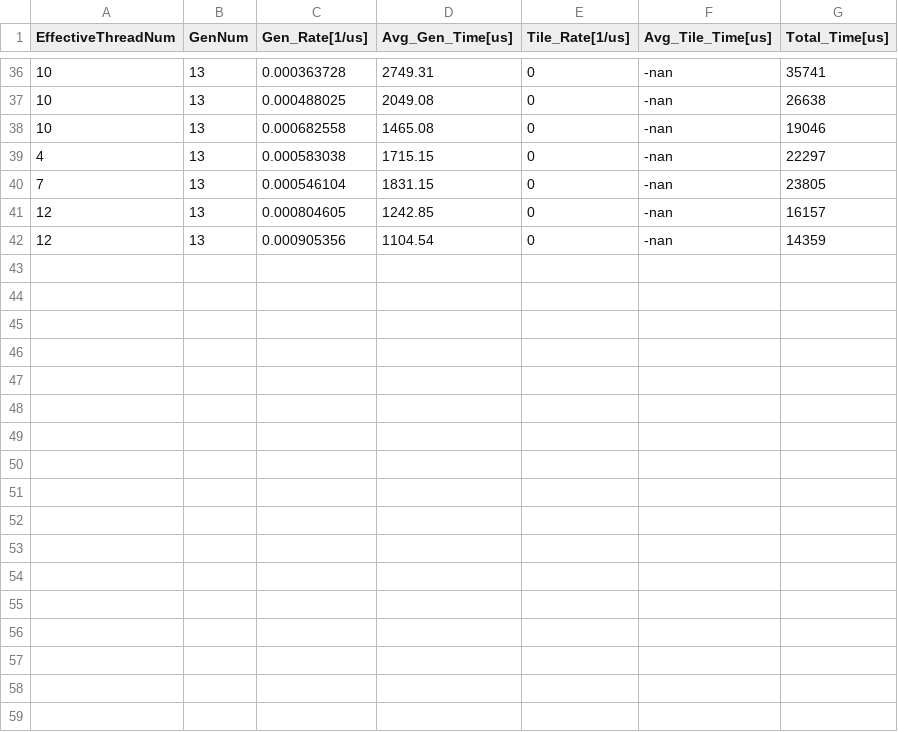
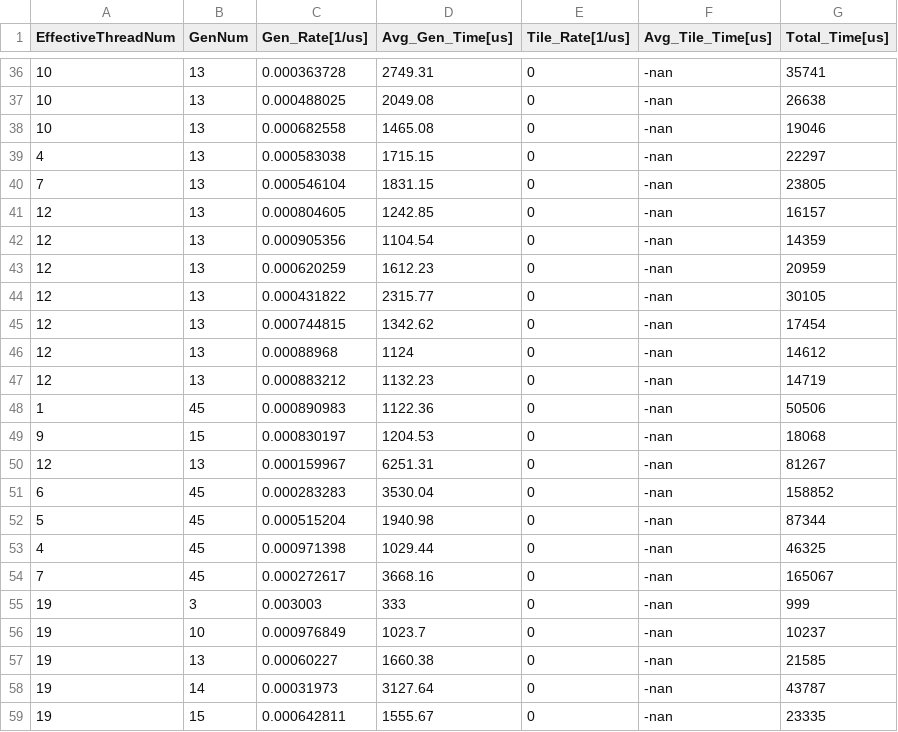
Before and after one commit to shlomizvi09/OS_Wet3, a CSV file: wet3_files/Code_Skeleton/Part2/results.csv, drawn as a sheet; only a part is shown, gaps mark what is left out.

```diff
--- a/wet3_files/Code_Skeleton/Part2/results.csv
+++ b/wet3_files/Code_Skeleton/Part2/results.csv
@@ -42 +42,18 @@ EffectiveThreadNum,GenNum,Gen_Rate[1/us],Avg_Gen_Time[us],Tile_Rate[1/us],Avg_Ti
 12,13,0.000905356,1104.54,0,-nan,14359
+12,13,0.000620259,1612.23,0,-nan,20959
+12,13,0.000431822,2315.77,0,-nan,30105
+12,13,0.000744815,1342.62,0,-nan,17454
+12,13,0.00088968,1124,0,-nan,14612
+12,13,0.000883212,1132.23,0,-nan,14719
+1,45,0.000890983,1122.36,0,-nan,50506
+9,15,0.000830197,1204.53,0,-nan,18068
+12,13,0.000159967,6251.31,0,-nan,81267
+6,45,0.000283283,3530.04,0,-nan,158852
+5,45,0.000515204,1940.98,0,-nan,87344
+4,45,0.000971398,1029.44,0,-nan,46325
+7,45,0.000272617,3668.16,0,-nan,165067
+19,3,0.003003,333,0,-nan,999
+19,10,0.000976849,1023.7,0,-nan,10237
+19,13,0.00060227,1660.38,0,-nan,21585
+19,14,0.00031973,3127.64,0,-nan,43787
+19,15,0.000642811,1555.67,0,-nan,23335
```
Also changed, not shown: results.csv, 2 other files.
